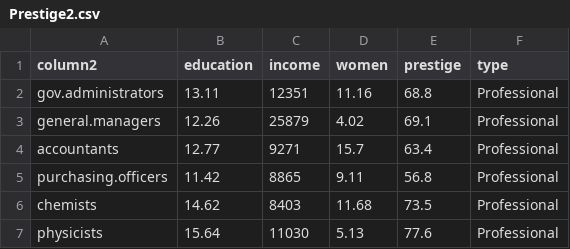
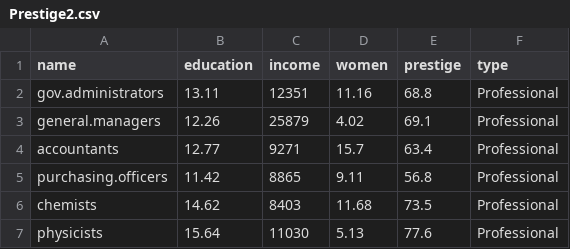
Before and after one commit to xiaojzhu/cse512-hw3, a CSV file: Prestige2.csv, drawn as a sheet; only a part is shown.

```diff
--- a/Prestige2.csv
+++ b/Prestige2.csv
@@ -1,2 +1,2 @@
-"column2","education","income","women","prestige","type"
+"name","education","income","women","prestige","type"
 "gov.administrators","13.11","12351","11.16","68.8","Professional"
```
Also changed, not shown: 1 other file.
